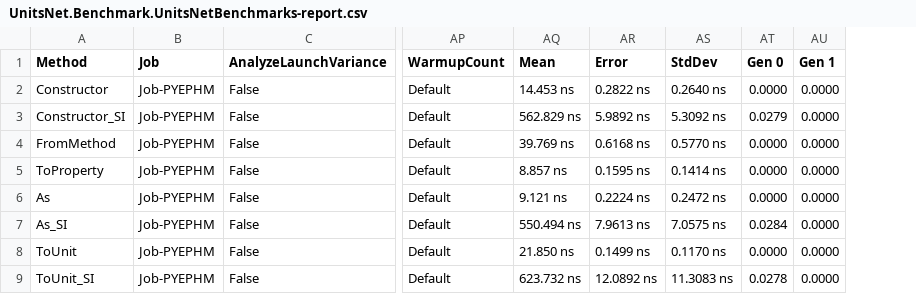
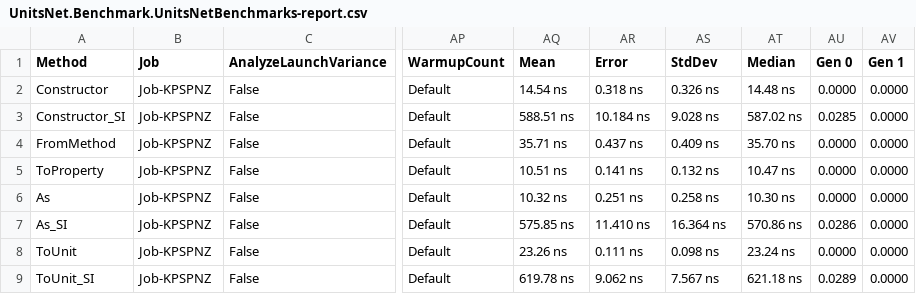
Before and after one commit to angularsen/UnitsNet, a CSV file: benchmarks/net472/results/UnitsNet.Benchmark.UnitsNetBenchmarks-report.csv, drawn as a sheet; only a part is shown, gaps mark what is left out; addresses are those after the commit; the diff covers the shown part only; the diff names each change by its address in the sheet, - before the commit and + after, or states it on an @@ line.

Commit message:
Automatic benchmark generation for 34bd90c7cebc8aa4f4199b2445c05c6358fdf7c2

```diff
--- a/benchmarks/net472/results/UnitsNet.Benchmark.UnitsNetBenchmarks-report.csv
+++ b/benchmarks/net472/results/UnitsNet.Benchmark.UnitsNetBenchmarks-report.csv
+column AT (Median), rows 2-9: 14.48 ns | 587.02 ns | 35.70 ns | 10.47 ns | 10.30 ns | 570.86 ns | 23.24 ns | 621.18 ns
-B2:B9 (Job): Job-PYEPHM
+B2:B9 (Job): Job-KPSPNZ
-AQ2 (Mean): 14.453 ns
+AQ2 (Mean): 14.54 ns
-AR2 (Error): 0.2822 ns
+AR2 (Error): 0.318 ns
-AS2 (StdDev): 0.2640 ns
+AS2 (StdDev): 0.326 ns
-AQ3 (Mean): 562.829 ns
+AQ3 (Mean): 588.51 ns
-AR3 (Error): 5.9892 ns
+AR3 (Error): 10.184 ns
-AS3 (StdDev): 5.3092 ns
+AS3 (StdDev): 9.028 ns
-AU3 (Gen 0): 0.0279
+AU3 (Gen 0): 0.0285
-AQ4 (Mean): 39.769 ns
+AQ4 (Mean): 35.71 ns
-AR4 (Error): 0.6168 ns
+AR4 (Error): 0.437 ns
-AS4 (StdDev): 0.5770 ns
+AS4 (StdDev): 0.409 ns
-AQ5 (Mean): 8.857 ns
+AQ5 (Mean): 10.51 ns
-AR5 (Error): 0.1595 ns
+AR5 (Error): 0.141 ns
-AS5 (StdDev): 0.1414 ns
+AS5 (StdDev): 0.132 ns
-AQ6 (Mean): 9.121 ns
+AQ6 (Mean): 10.32 ns
-AR6 (Error): 0.2224 ns
+AR6 (Error): 0.251 ns
-AS6 (StdDev): 0.2472 ns
+AS6 (StdDev): 0.258 ns
-AQ7 (Mean): 550.494 ns
+AQ7 (Mean): 575.85 ns
-AR7 (Error): 7.9613 ns
+AR7 (Error): 11.410 ns
-AS7 (StdDev): 7.0575 ns
+AS7 (StdDev): 16.364 ns
-AU7 (Gen 0): 0.0284
+AU7 (Gen 0): 0.0286
-AQ8 (Mean): 21.850 ns
+AQ8 (Mean): 23.26 ns
-AR8 (Error): 0.1499 ns
+AR8 (Error): 0.111 ns
-AS8 (StdDev): 0.1170 ns
+AS8 (StdDev): 0.098 ns
-AQ9 (Mean): 623.732 ns
+AQ9 (Mean): 619.78 ns
-AR9 (Error): 12.0892 ns
+AR9 (Error): 9.062 ns
-AS9 (StdDev): 11.3083 ns
+AS9 (StdDev): 7.567 ns
-AU9 (Gen 0): 0.0278
+AU9 (Gen 0): 0.0289
```
Also changed, not shown: 48 edited cells elsewhere in this file, 5 other files.
